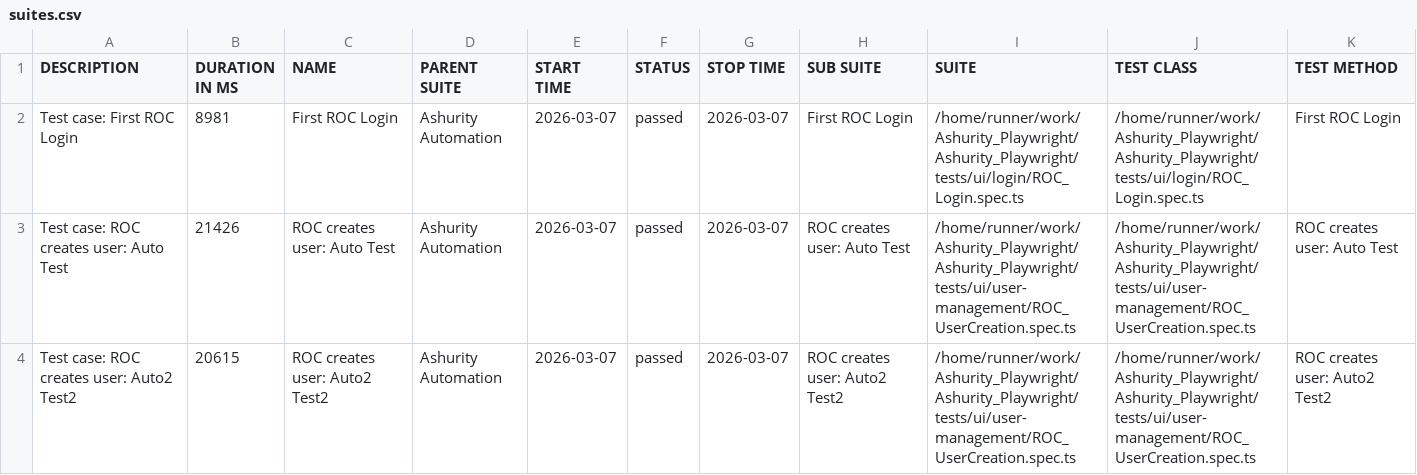
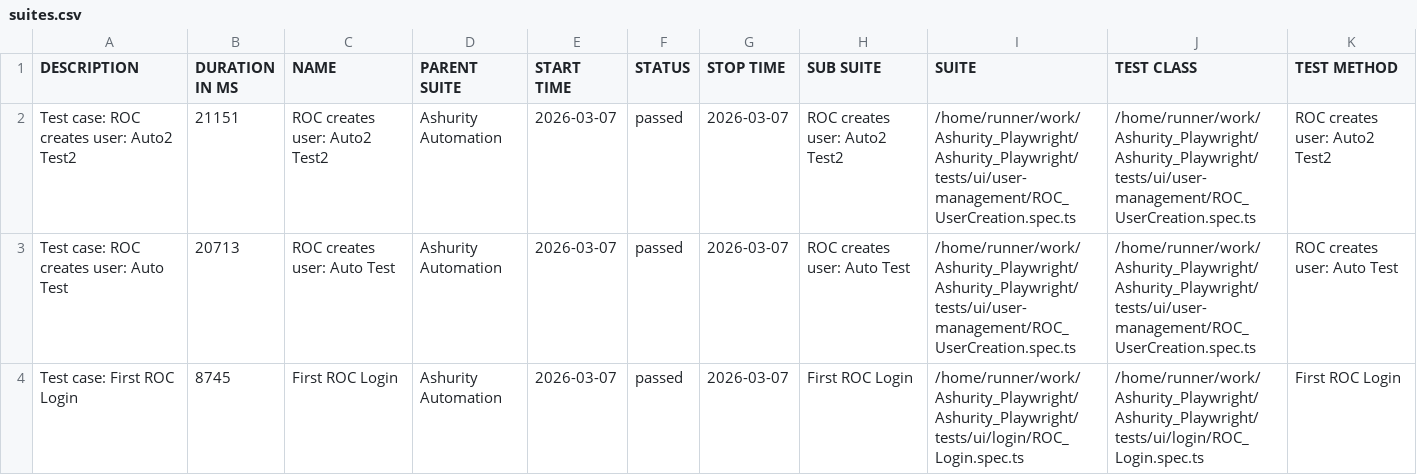
Before and after one commit to Manojsenji/Ashurity_Playwright, a CSV file: data/suites.csv, drawn as a sheet.

```diff
--- a/data/suites.csv
+++ b/data/suites.csv
@@ -1,4 +1,4 @@
 "DESCRIPTION","DURATION IN MS","NAME","PARENT SUITE","START TIME","STATUS","STOP TIME","SUB SUITE","SUITE","TEST CLASS","TEST METHOD"
-"Test case: First ROC Login","8981","First ROC Login","Ashurity Automation","2026-03-07","passed","2026-03-07","First ROC Login","/home/runner/work/Ashurity_Playwright/Ashurity_Playwright/tests/ui/login/ROC_Login.spec.ts","/home/runner/work/Ashurity_Playwright/Ashurity_Playwright/tests/ui/login/ROC_Login.spec.ts","First ROC Login"
-"Test case: ROC creates user: Auto Test","21426","ROC creates user: Auto Test","Ashurity Automation","2026-03-07","passed","2026-03-07","ROC creates user: Auto Test","/home/runner/work/Ashurity_Playwright/Ashurity_Playwright/tests/ui/user-management/ROC_UserCreation.spec.ts","/home/runner/work/Ashurity_Playwright/Ashurity_Playwright/tests/ui/user-management/ROC_UserCreation.spec.ts","ROC creates user: Auto Test"
-"Test case: ROC creates user: Auto2 Test2","20615","ROC creates user: Auto2 Test2","Ashurity Automation","2026-03-07","passed","2026-03-07","ROC creates user: Auto2 Test2","/home/runner/work/Ashurity_Playwright/Ashurity_Playwright/tests/ui/user-management/ROC_UserCreation.spec.ts","/home/runner/work/Ashurity_Playwright/Ashurity_Playwright/tests/ui/user-management/ROC_UserCreation.spec.ts","ROC creates user: Auto2 Test2"
+"Test case: ROC creates user: Auto2 Test2","21151","ROC creates user: Auto2 Test2","Ashurity Automation","2026-03-07","passed","2026-03-07","ROC creates user: Auto2 Test2","/home/runner/work/Ashurity_Playwright/Ashurity_Playwright/tests/ui/user-management/ROC_UserCreation.spec.ts","/home/runner/work/Ashurity_Playwright/Ashurity_Playwright/tests/ui/user-management/ROC_UserCreation.spec.ts","ROC creates user: Auto2 Test2"
+"Test case: ROC creates user: Auto Test","20713","ROC creates user: Auto Test","Ashurity Automation","2026-03-07","passed","2026-03-07","ROC creates user: Auto Test","/home/runner/work/Ashurity_Playwright/Ashurity_Playwright/tests/ui/user-management/ROC_UserCreation.spec.ts","/home/runner/work/Ashurity_Playwright/Ashurity_Playwright/tests/ui/user-management/ROC_UserCreation.spec.ts","ROC creates user: Auto Test"
+"Test case: First ROC Login","8745","First ROC Login","Ashurity Automation","2026-03-07","passed","2026-03-07","First ROC Login","/home/runner/work/Ashurity_Playwright/Ashurity_Playwright/tests/ui/login/ROC_Login.spec.ts","/home/runner/work/Ashurity_Playwright/Ashurity_Playwright/tests/ui/login/ROC_Login.spec.ts","First ROC Login"
```
Also changed, not shown: 33 other files.
